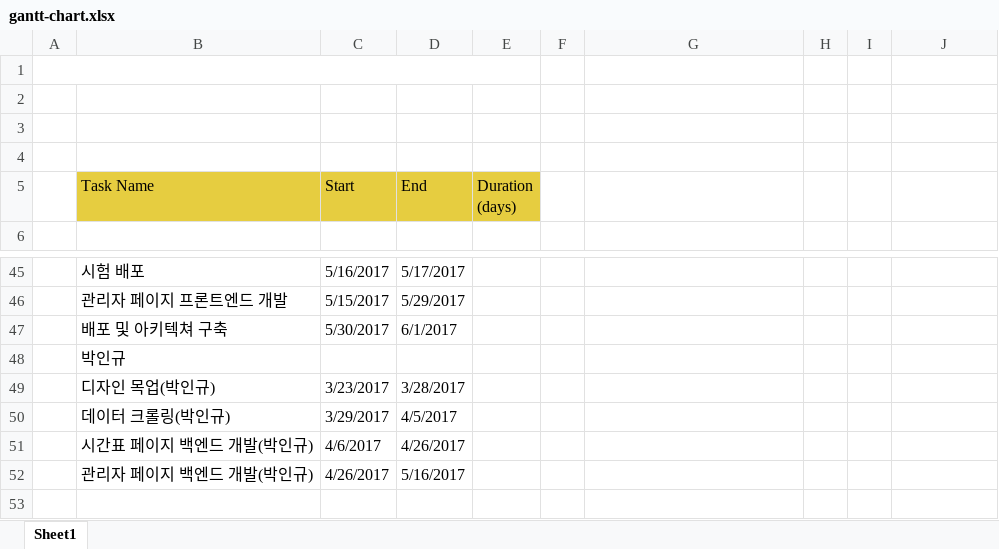
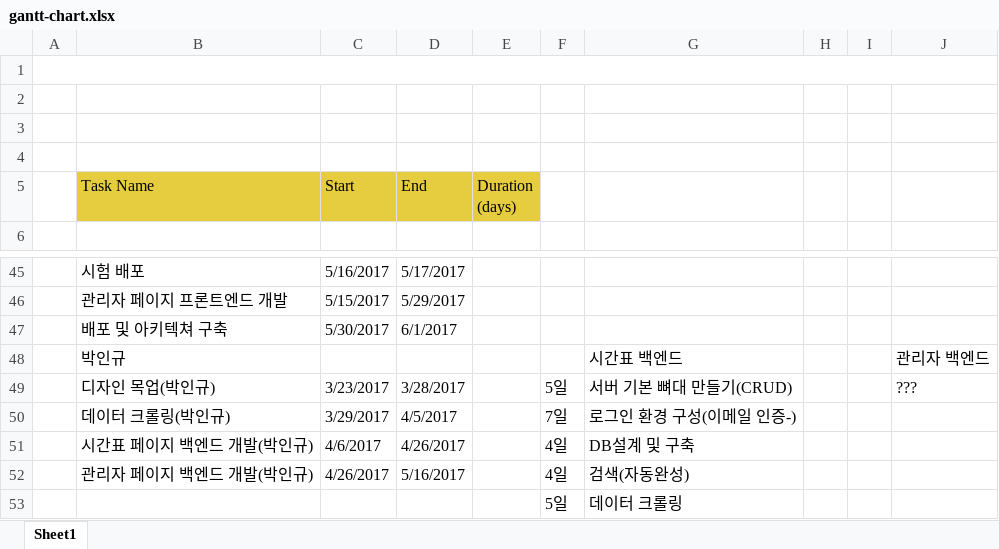
Before and after one commit to INHA-CTP/capzzangstone_proposal, an Excel workbook: gantt-chart.xlsx, sheet Sheet1, drawn as a sheet; only a part is shown, gaps mark what is left out; values as stored, in another font and other column widths than the file's, no borders; charts and pictures not drawn; removed rows and columns are numbered as before the commit, all else as after; the diff names each change by its address in the sheet, - before the commit and + after, or states it on an @@ line.

Commit message:
gantt-chart

```diff
--- a/gantt-chart.xlsx (sheet Sheet1)
+++ b/gantt-chart.xlsx (sheet Sheet1)
-A1:E1 merged
+A1:J1 merged
-row 48:  | 박인규
-row 49:  | 디자인 목업(박인규) | 3/23/2017 | 3/28/2017
+row 48:  | 박인규 |  |  |  |  | 시간표 백엔드 |  |  | 관리자 백엔드
+row 49:  | 디자인 목업(박인규) | 3/23/2017 | 3/28/2017 |  | 5일 | 서버 기본 뼈대 만들기(CRUD) |  |  | ???
-F50: (empty)
+F50: 7일
-G50: (empty)
+G50: 로그인 환경 구성(이메일 인증-)
-F51:F52: (empty)
+F51:F52: 4일
-G51: (empty)
+G51: DB설계 및 구축
-G52: (empty)
+G52: 검색(자동완성)
+row 53:  |  |  |  |  | 5일 | 데이터 크롤링
```
Also changed, not shown: charts or pictures.
